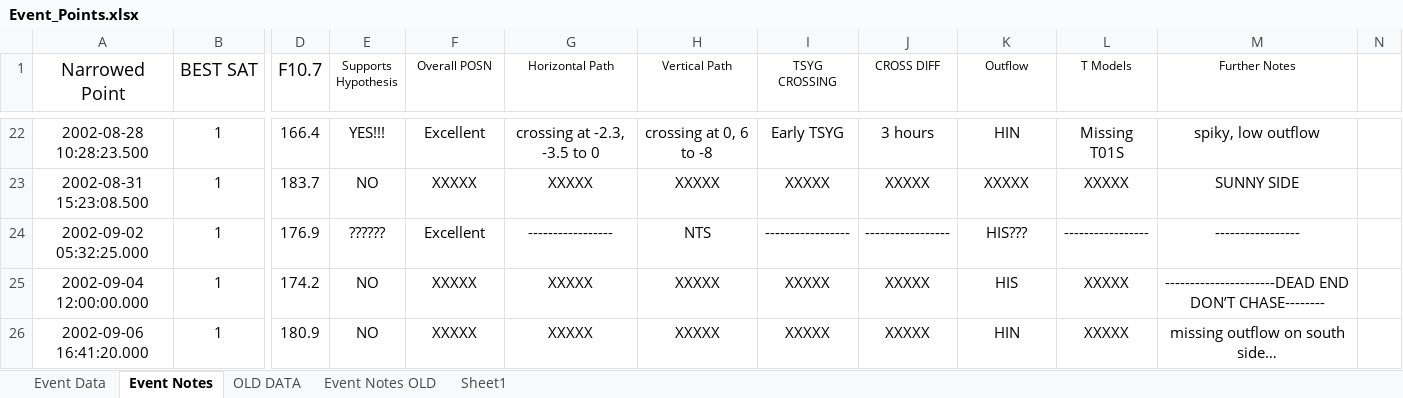
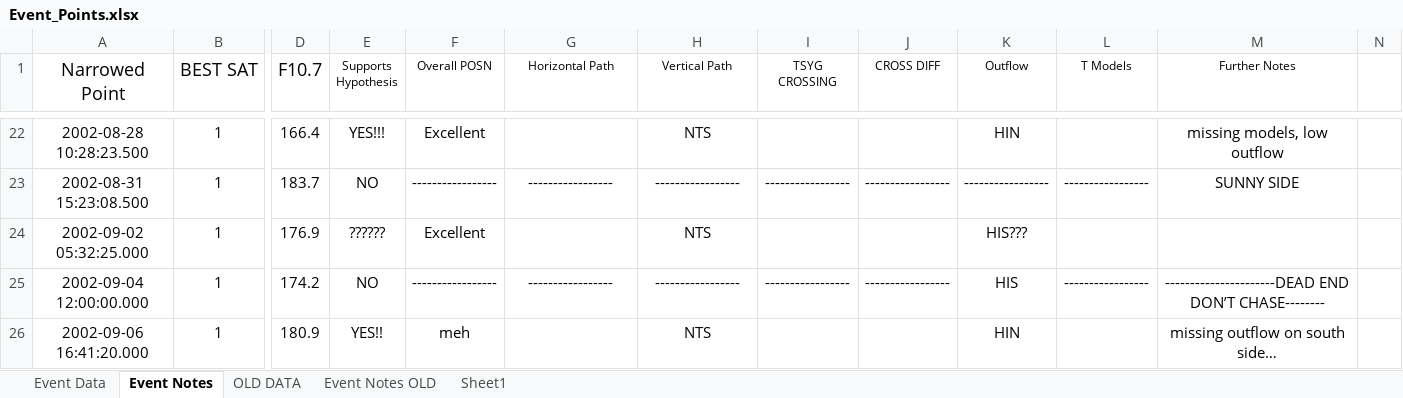
Before and after one commit to spacecataz/tailwagtools, an Excel workbook: Event_Points.xlsx, sheet Event Notes, drawn as a sheet; only a part is shown, gaps mark what is left out; values as stored, in another font and other column widths than the file's, no borders; the diff covers the shown part only; the diff names each change by its address in the sheet, - before the commit and + after, or states it on an @@ line.

Commit message:
committing event points with all of the new stuff in it....

```diff
--- a/Event_Points.xlsx (sheet Event Notes)
+++ b/Event_Points.xlsx (sheet Event Notes)
-G22 (Horizontal Path): crossing at -2.3, -3.5 to 0
+G22 (Horizontal Path): (empty)
-H22 (Vertical Path): crossing at 0, 6 to -8
+H22 (Vertical Path): NTS
-I22 (TSYG CROSSING): Early TSYG
+I22 (TSYG CROSSING): (empty)
-J22 (CROSS DIFF): 3 hours
+J22 (CROSS DIFF): (empty)
-L22 (T Models): Missing T01S
+L22 (T Models): (empty)
-M22 (Further Notes): spiky, low outflow
+M22 (Further Notes): missing models, low outflow
-F23 (Overall POSN): XXXXX
+F23 (Overall POSN): -----------------
-G23 (Horizontal Path): XXXXX
+G23 (Horizontal Path): -----------------
-H23 (Vertical Path): XXXXX
+H23 (Vertical Path): -----------------
-I23 (TSYG CROSSING): XXXXX
+I23 (TSYG CROSSING): -----------------
-J23 (CROSS DIFF): XXXXX
+J23 (CROSS DIFF): -----------------
-K23 (Outflow): XXXXX
+K23 (Outflow): -----------------
-L23 (T Models): XXXXX
+L23 (T Models): -----------------
-G24 (Horizontal Path): -----------------
+G24 (Horizontal Path): (empty)
-I24 (TSYG CROSSING): -----------------
+I24 (TSYG CROSSING): (empty)
-J24 (CROSS DIFF): -----------------
+J24 (CROSS DIFF): (empty)
-L24 (T Models): -----------------
+L24 (T Models): (empty)
-M24 (Further Notes): -----------------
+M24 (Further Notes): (empty)
-F25 (Overall POSN): XXXXX
+F25 (Overall POSN): -----------------
-G25 (Horizontal Path): XXXXX
+G25 (Horizontal Path): -----------------
-H25 (Vertical Path): XXXXX
+H25 (Vertical Path): -----------------
-I25 (TSYG CROSSING): XXXXX
+I25 (TSYG CROSSING): -----------------
-J25 (CROSS DIFF): XXXXX
+J25 (CROSS DIFF): -----------------
-L25 (T Models): XXXXX
+L25 (T Models): -----------------
-E26 (Supports Hypothesis): NO
+E26 (Supports Hypothesis): YES!!
-F26 (Overall POSN): XXXXX
+F26 (Overall POSN): meh
-G26 (Horizontal Path): XXXXX
+G26 (Horizontal Path): (empty)
-H26 (Vertical Path): XXXXX
+H26 (Vertical Path): NTS
-I26 (TSYG CROSSING): XXXXX
+I26 (TSYG CROSSING): (empty)
-J26 (CROSS DIFF): XXXXX
+J26 (CROSS DIFF): (empty)
-L26 (T Models): XXXXX
+L26 (T Models): (empty)
```
Also changed, not shown: 899 edited cells elsewhere in this sheet, sheet Event Data.
